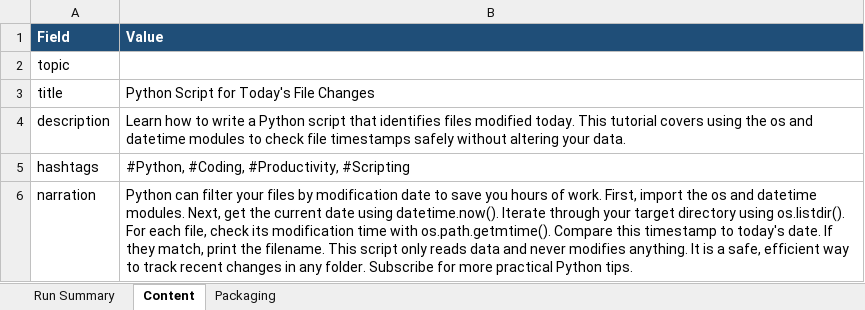
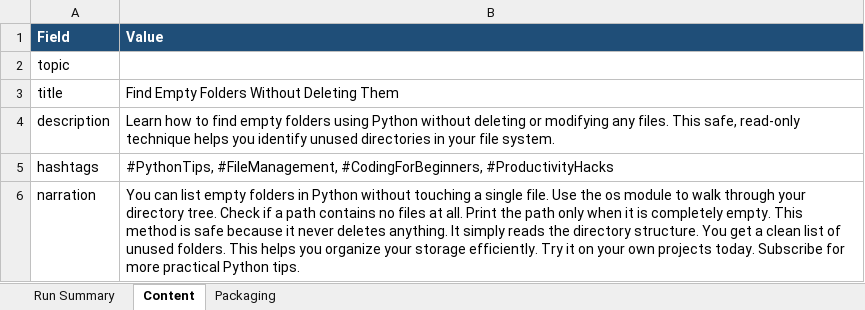
Before and after one commit to amalraj020-a11y/automated-YT-operations, an Excel workbook: reports/latest/amala-operations.xlsx, sheet Content, drawn as a sheet; values as stored, in another font and other column widths than the file's, no borders; the diff names each change by its address in the sheet, - before the commit and + after, or states it on an @@ line.

```diff
--- a/reports/latest/amala-operations.xlsx (sheet Content)
+++ b/reports/latest/amala-operations.xlsx (sheet Content)
-B3 (Value): Python Script for Today's File Changes
+B3 (Value): Find Empty Folders Without Deleting Them
-B4 (Value): …how to write a Python script that identifies files modified today. This tutorial covers using the os and datetime modules to check file timestamps safely without altering your data.
+B4 (Value): …how to find empty folders using Python without deleting or modifying any files. This safe, read-only technique helps you identify unused directories in your file system.
-B5 (Value): #Python, #Coding, #Productivity, #Scripting
+B5 (Value): #PythonTips, #FileManagement, #CodingForBeginners, #ProductivityHacks
-B6 (Value): Python can filter your files by modification date to save you hours of work. First, import the os and datetime modules. Next, get the current date using datetime.now(). Iterate through your target directory using os.listdir(). For each file, check its modification time with os.path.getmtime(). Compare this timestamp to today's date. If they match, print the filename. This script only reads data and never modifies anything. It is a safe, efficient way to track recent changes in any folder. Subscribe for…
+B6 (Value): You can list empty folders in Python without touching a single file. Use the os module to walk through your directory tree. Check if a path contains no files at all. Print the path only when it is completely empty. This method is safe because it never deletes anything. It simply reads the directory structure. You get a clean list of unused folders. This helps you organize your storage efficiently. Try it on your own projects today. Subscribe for…
```
Also changed, not shown: sheet Run Summary, sheet Packaging.
